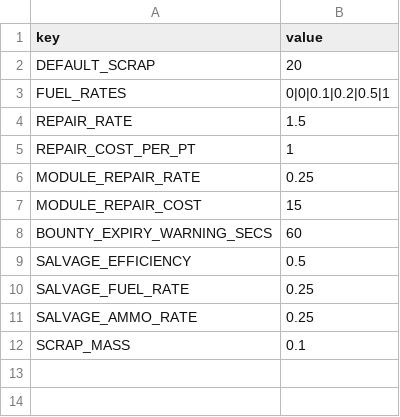
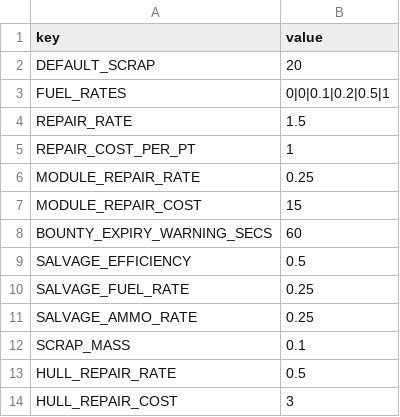
Before and after one commit to daleran/wayfarer, a CSV file: data/economy.csv, drawn as a sheet; the diff names each change by its address in the sheet, - before the commit and + after, or states it on an @@ line.

```diff
--- a/data/economy.csv
+++ b/data/economy.csv
+row 13: HULL_REPAIR_RATE | 0.5
+row 14: HULL_REPAIR_COST | 3
```
Also changed, not shown: data/moduleEngines.csv, data/moduleSensors.csv, 38 other files.
